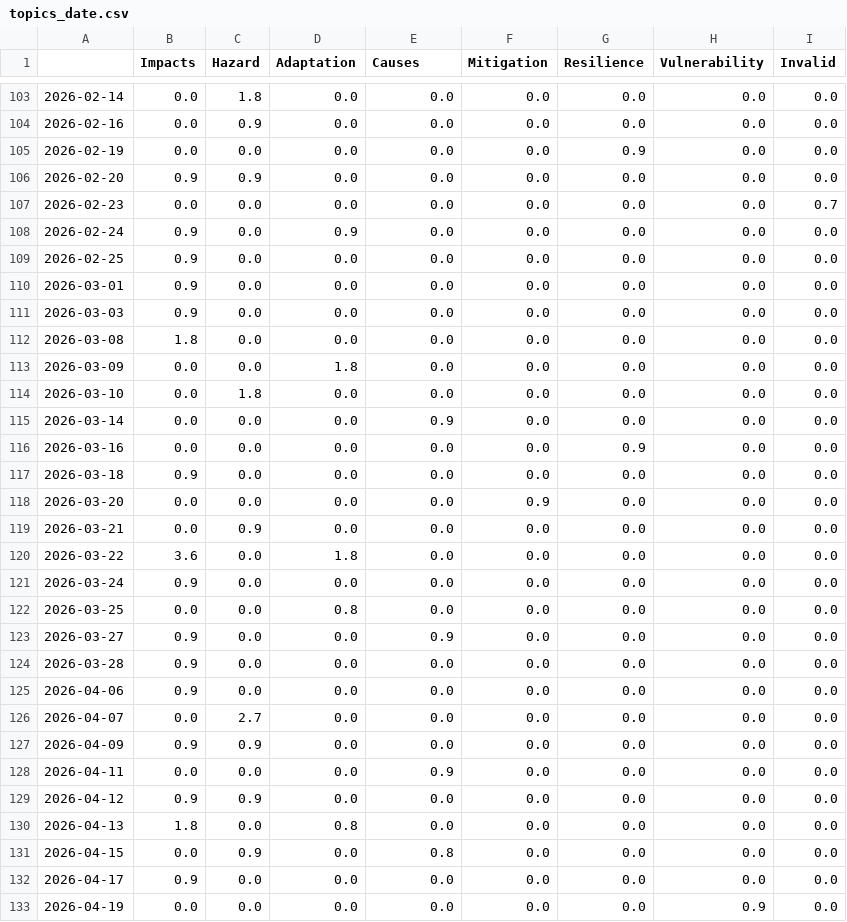
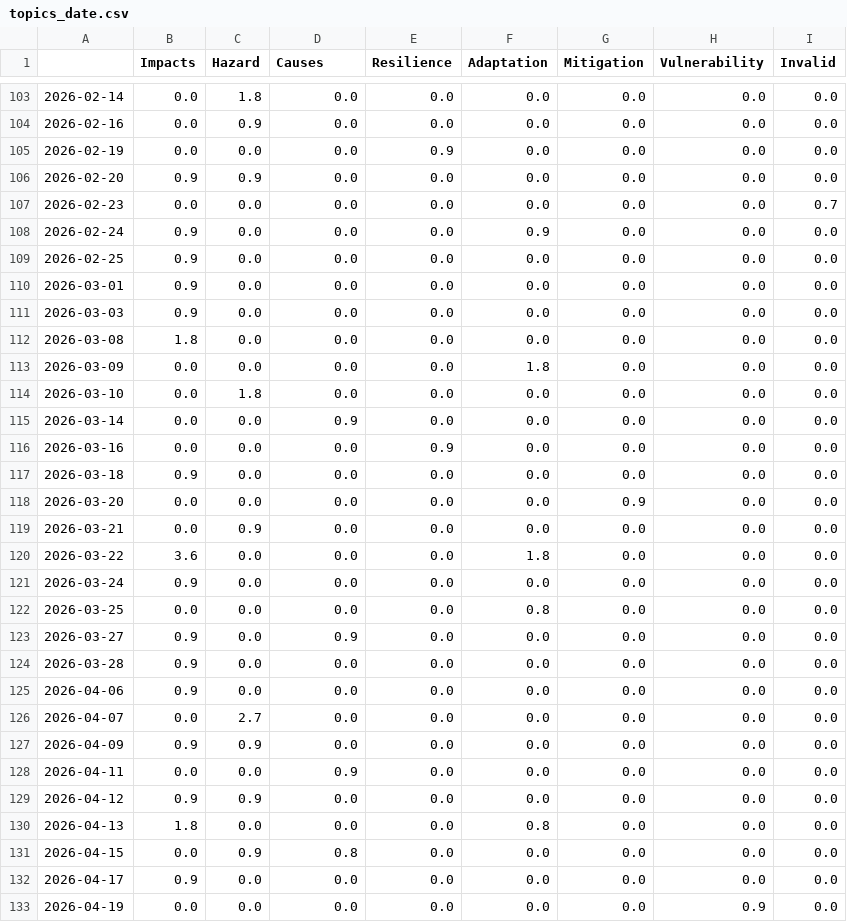
Before and after one commit to sonjanews/DroughtIsComing, a CSV file: csv/topics_date.csv, drawn as a sheet; only a part is shown, gaps mark what is left out; the diff covers the shown part only.

```diff
--- a/csv/topics_date.csv
+++ b/csv/topics_date.csv
@@ -1 +1 @@
-,Impacts,Hazard,Adaptation,Causes,Mitigation,Resilience,Vulnerability,Invalid
+,Impacts,Hazard,Causes,Resilience,Adaptation,Mitigation,Vulnerability,Invalid
@@ -104,6 +104,6 @@
 2026-02-16,0.0,0.9,0.0,0.0,0.0,0.0,0.0,0.0
-2026-02-19,0.0,0.0,0.0,0.0,0.0,0.9,0.0,0.0
+2026-02-19,0.0,0.0,0.0,0.9,0.0,0.0,0.0,0.0
 2026-02-20,0.9,0.9,0.0,0.0,0.0,0.0,0.0,0.0
 2026-02-23,0.0,0.0,0.0,0.0,0.0,0.0,0.0,0.7
-2026-02-24,0.9,0.0,0.9,0.0,0.0,0.0,0.0,0.0
+2026-02-24,0.9,0.0,0.0,0.0,0.9,0.0,0.0,0.0
 2026-02-25,0.9,0.0,0.0,0.0,0.0,0.0,0.0,0.0
@@ -112,13 +112,13 @@
 2026-03-08,1.8,0.0,0.0,0.0,0.0,0.0,0.0,0.0
-2026-03-09,0.0,0.0,1.8,0.0,0.0,0.0,0.0,0.0
+2026-03-09,0.0,0.0,0.0,0.0,1.8,0.0,0.0,0.0
 2026-03-10,0.0,1.8,0.0,0.0,0.0,0.0,0.0,0.0
-2026-03-14,0.0,0.0,0.0,0.9,0.0,0.0,0.0,0.0
-2026-03-16,0.0,0.0,0.0,0.0,0.0,0.9,0.0,0.0
+2026-03-14,0.0,0.0,0.9,0.0,0.0,0.0,0.0,0.0
+2026-03-16,0.0,0.0,0.0,0.9,0.0,0.0,0.0,0.0
 2026-03-18,0.9,0.0,0.0,0.0,0.0,0.0,0.0,0.0
-2026-03-20,0.0,0.0,0.0,0.0,0.9,0.0,0.0,0.0
+2026-03-20,0.0,0.0,0.0,0.0,0.0,0.9,0.0,0.0
 2026-03-21,0.0,0.9,0.0,0.0,0.0,0.0,0.0,0.0
-2026-03-22,3.6,0.0,1.8,0.0,0.0,0.0,0.0,0.0
+2026-03-22,3.6,0.0,0.0,0.0,1.8,0.0,0.0,0.0
 2026-03-24,0.9,0.0,0.0,0.0,0.0,0.0,0.0,0.0
-2026-03-25,0.0,0.0,0.8,0.0,0.0,0.0,0.0,0.0
-2026-03-27,0.9,0.0,0.0,0.9,0.0,0.0,0.0,0.0
+2026-03-25,0.0,0.0,0.0,0.0,0.8,0.0,0.0,0.0
+2026-03-27,0.9,0.0,0.9,0.0,0.0,0.0,0.0,0.0
 2026-03-28,0.9,0.0,0.0,0.0,0.0,0.0,0.0,0.0
@@ -127,6 +127,6 @@
 2026-04-09,0.9,0.9,0.0,0.0,0.0,0.0,0.0,0.0
-2026-04-11,0.0,0.0,0.0,0.9,0.0,0.0,0.0,0.0
+2026-04-11,0.0,0.0,0.9,0.0,0.0,0.0,0.0,0.0
 2026-04-12,0.9,0.9,0.0,0.0,0.0,0.0,0.0,0.0
-2026-04-13,1.8,0.0,0.8,0.0,0.0,0.0,0.0,0.0
-2026-04-15,0.0,0.9,0.0,0.8,0.0,0.0,0.0,0.0
+2026-04-13,1.8,0.0,0.0,0.0,0.8,0.0,0.0,0.0
+2026-04-15,0.0,0.9,0.8,0.0,0.0,0.0,0.0,0.0
 2026-04-17,0.9,0.0,0.0,0.0,0.0,0.0,0.0,0.0
```
Also changed, not shown: 2 added rows and 70 edited cells elsewhere in this file, 5 other files.
